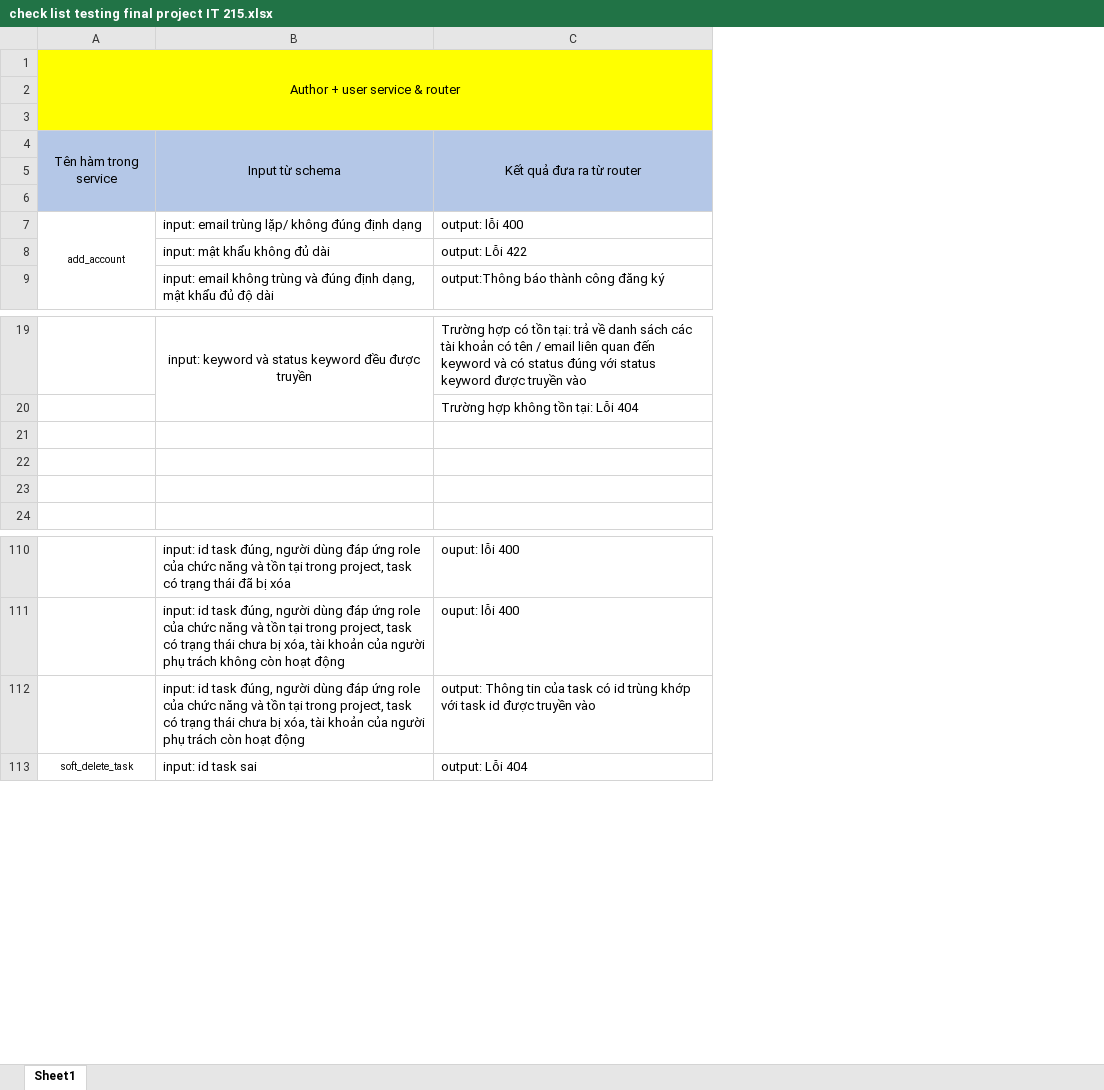
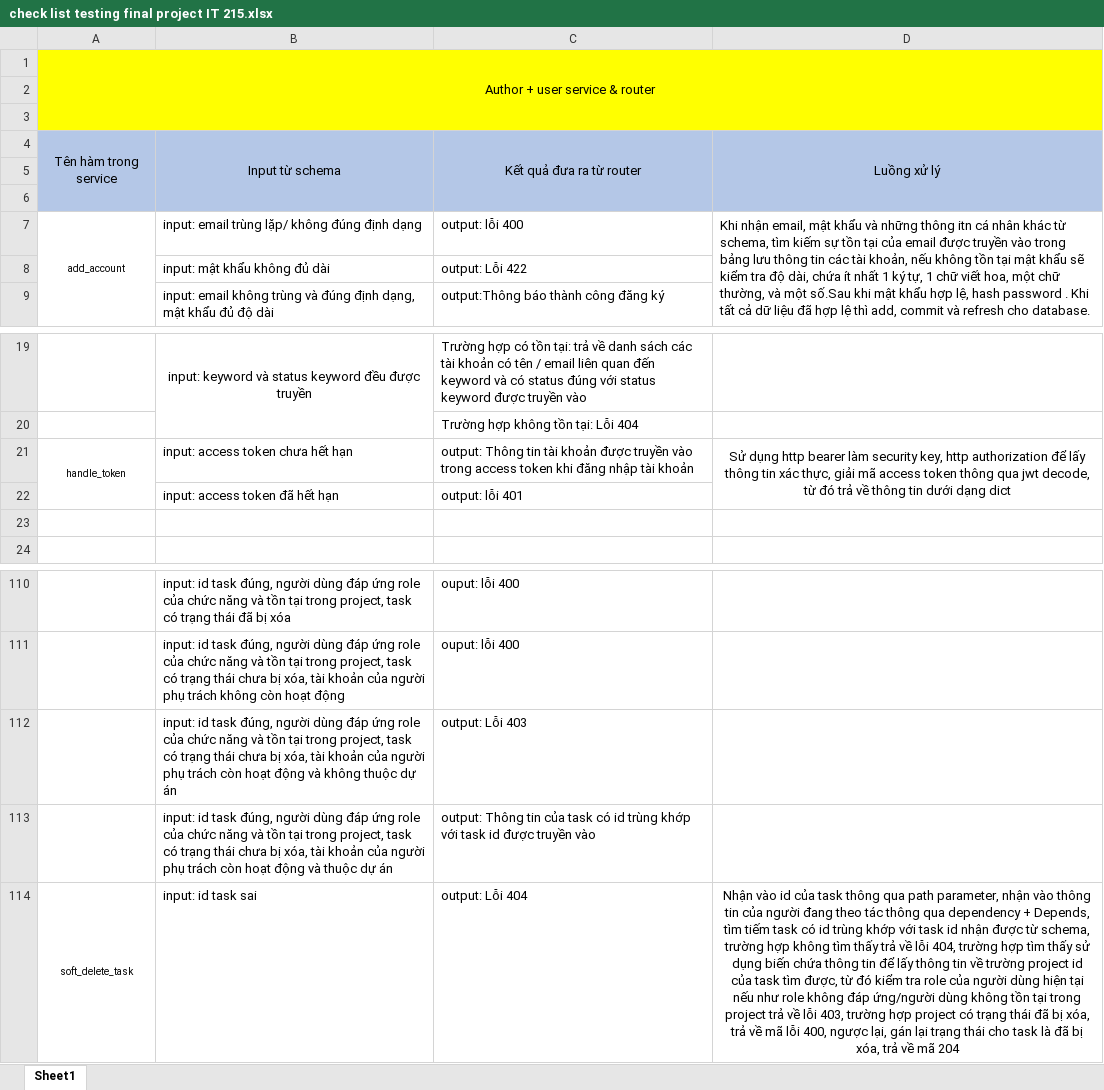
Before and after one commit to thanhcatthugian/K25_CNTT1_IT215_B25DTCN140_QuachTranAnh_final_project, an Excel workbook: final-project/check list testing final project IT 215.xlsx, sheet Sheet1, drawn as a sheet; only a part is shown, gaps mark what is left out; values as stored, in another font and other column widths than the file's, no borders; addresses are those after the commit; the diff covers the shown part only; the diff names each change by its address in the sheet, - before the commit and + after, or states it on an @@ line.

```diff
--- a/final-project/check list testing final project IT 215.xlsx (sheet Sheet1)
+++ b/final-project/check list testing final project IT 215.xlsx (sheet Sheet1)
+column D, rows 4-7: Luồng xử lý |  |  | Khi nhận email, mật khẩu và những thông itn cá nhân khác từ schema, tìm kiếm sự tồn tại của email được truyền vào trong bảng lưu thông tin các tài khoản, nếu không tồn tại mật khẩu sẽ kiểm tra độ dài, chứa ít nhất 1 ký tự, 1 chữ viết hoa, một chữ thường, và một số.Sau khi mật khẩu hợp lệ, hash password . Khi tất cả dữ liệu đã hợp lệ thì add, commit và refresh cho database.; row 21: Sử dụng http bearer làm security key, http authorization để lấy thông tin xác thực, giải mã access token thông qua jwt decode, từ đó trả về thông tin dưới dạng dict; row 114: Nhận vào id của task thông qua path parameter, nhận vào thông tin của người đang theo tác thông qua dependency + Depends, tìm tiếm task có id trùng khớp với task id nhận được từ schema, trường hợp không tìm thấy trả về lỗi 404, trường hợp tìm thấy sử dụng biến chứa thông tin để lấy thông tin về trường project id của task tìm được, từ đó kiểm tra role của người dùng hiện tại nếu như role không đáp ứng/người dùng không tồn tại trong project trả về lỗi 403, trường hợp project có trạng thái đã bị xóa, trả về mã lỗi 400, ngược lại, gán lại trạng thái cho task là đã bị xóa, trả về mã 204
-row 21: (empty)
+row 21: handle_token | input: access token chưa hết hạn | output: Thông tin tài khoản được truyền vào trong access token khi đăng nhập tài khoản | Sử dụng http bearer làm security key, http authorization để lấy thông tin xác thực, giải mã access token thông qua jwt decode, từ đó trả về thông tin dưới dạng dict
+A21:A22 merged
-row 22: (empty)
+row 22:  | input: access token đã hết hạn | output: lỗi 401
+row 112:  | input: id task đúng, người dùng đáp ứng role của chức năng và tồn tại trong project, task có trạng thái chưa bị xóa, tài khoản của người phụ trách còn hoạt động và không thuộc dự án | output: Lỗi 403
-B113: …hoạt động
+B113: …hoạt động và thuộc dự án
```
Also changed, not shown: 24 added rows elsewhere in this sheet, 15 other files.
